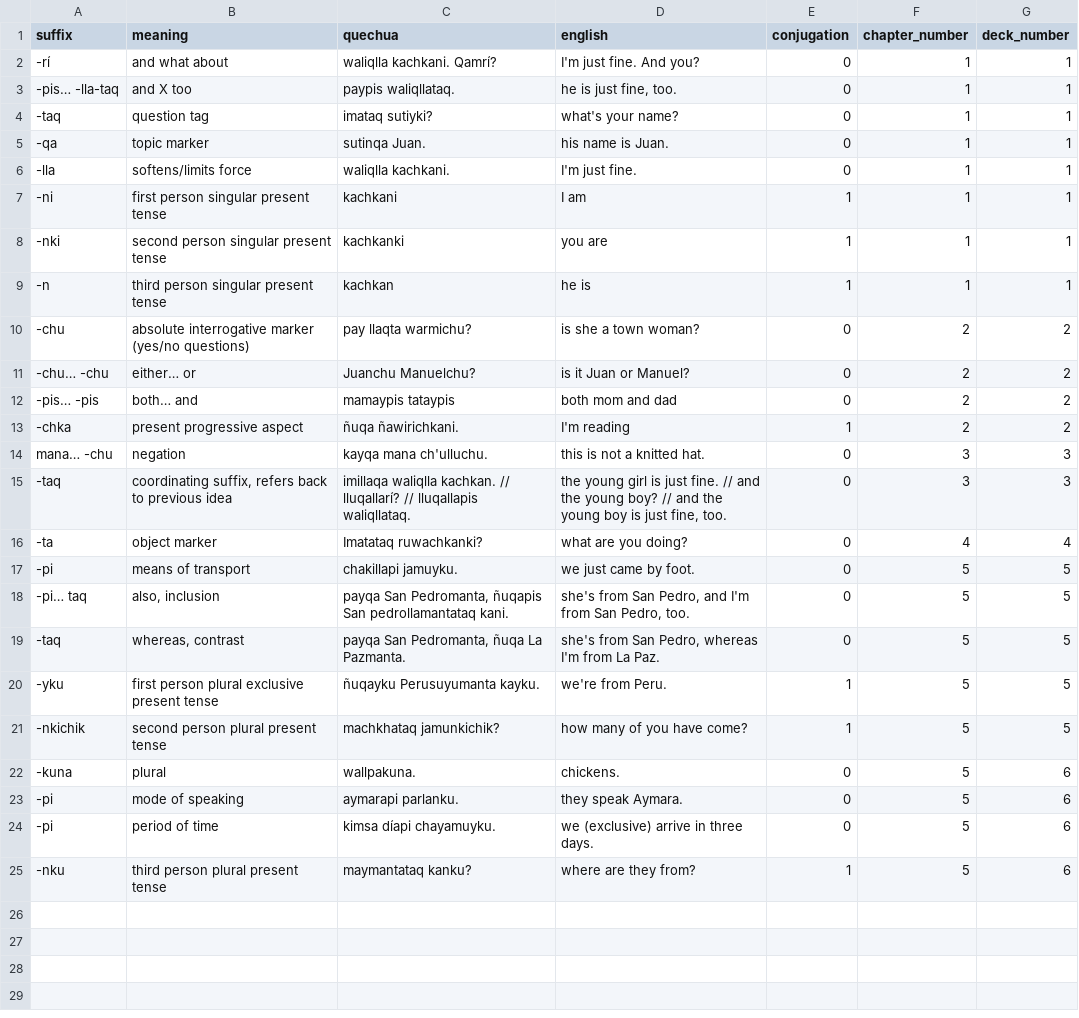
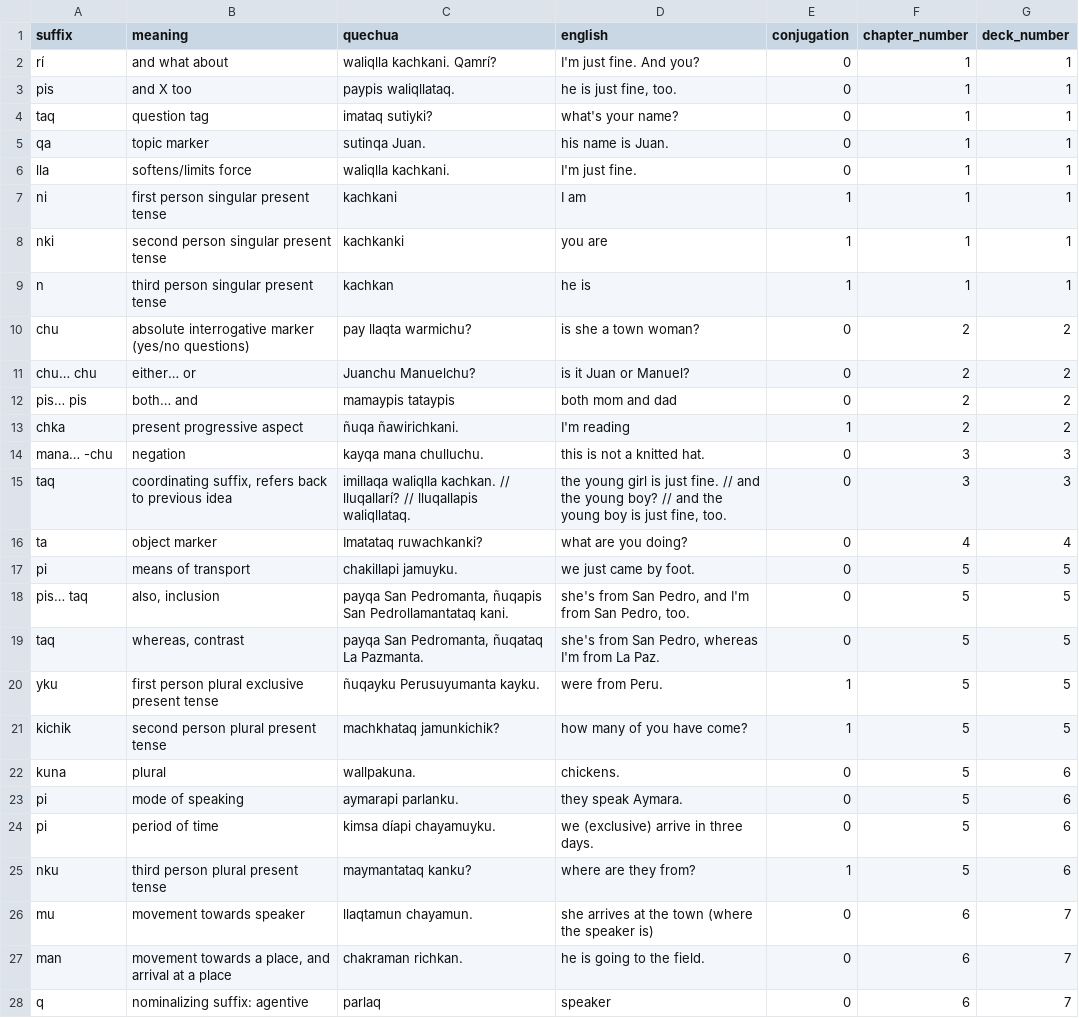
Before and after one commit to RobertEspo/quechua, a CSV file: anki_decks/kawsay_vida/suffixes.csv, drawn as a sheet; only a part is shown; the diff covers the shown part only.

Commit message:
update kawsay vida
added chapters 6.
added thesis about evidentials.

```diff
--- a/anki_decks/kawsay_vida/suffixes.csv
+++ b/anki_decks/kawsay_vida/suffixes.csv
@@ -1,25 +1,28 @@
 suffix,meaning,quechua,english,conjugation,chapter_number,deck_number
--rí,and what about,waliqlla kachkani. Qamrí?,I'm just fine. And you?,0,1,1
--pis… -lla-taq,and X too,paypis waliqllataq.,"he is just fine, too.",0,1,1
--taq,question tag,imataq sutiyki?,what's your name?,0,1,1
--qa,topic marker,sutinqa Juan.,his name is Juan.,0,1,1
--lla,softens/limits force,waliqlla kachkani.,I'm just fine.,0,1,1
--ni,first person singular present tense,kachkani,I am,1,1,1
--nki,second person singular present tense,kachkanki,you are,1,1,1
--n,third person singular present tense,kachkan,he is,1,1,1
--chu,absolute interrogative marker (yes/no questions),pay llaqta warmichu?,is she a town woman?,0,2,2
--chu… -chu,either… or,Juanchu Manuelchu?,is it Juan or Manuel?,0,2,2
--pis… -pis,both… and,mamaypis tataypis,both mom and dad,0,2,2
--chka,present progressive aspect,ñuqa ñawirichkani.,I'm reading,1,2,2
-mana… -chu,negation,kayqa mana ch'ulluchu.,this is not a knitted hat.,0,3,3
--taq,"coordinating suffix, refers back to previous idea",imillaqa waliqlla kachkan. // lluqallarí? // lluqallapis waliqllataq.,"the young girl is just fine. // and the young boy? // and the young boy is just fine, too.",0,3,3
--ta,object marker,Imatataq ruwachkanki?,what are you doing?,0,4,4
--pi,means of transport,chakillapi jamuyku.,we just came by foot.,0,5,5
--pi… taq,"also, inclusion","payqa San Pedromanta, ñuqapis San pedrollamantataq kani.","she's from San Pedro, and I'm from San Pedro, too.",0,5,5
--taq,"whereas, contrast","payqa San Pedromanta, ñuqa La Pazmanta.","she's from San Pedro, whereas I'm from La Paz.",0,5,5
--yku,first person plural exclusive present tense,ñuqayku Perusuyumanta kayku.,we're from Peru.,1,5,5
--nkichik,second person plural present tense,machkhataq jamunkichik?,how many of you have come?,1,5,5
--kuna,plural,wallpakuna.,chickens.,0,5,6
--pi,mode of speaking,aymarapi parlanku.,they speak Aymara.,0,5,6
--pi,period of time,kimsa díapi chayamuyku.,we (exclusive) arrive in three days.,0,5,6
--nku,third person plural present tense,maymantataq kanku?,where are they from?,1,5,6
+rí,and what about,waliqlla kachkani. Qamrí?,I'm just fine. And you?,0,1,1
+pis,and X too,paypis waliqllataq.,"he is just fine, too.",0,1,1
+taq,question tag,imataq sutiyki?,what's your name?,0,1,1
+qa,topic marker,sutinqa Juan.,his name is Juan.,0,1,1
+lla,softens/limits force,waliqlla kachkani.,I'm just fine.,0,1,1
+ni,first person singular present tense,kachkani,I am,1,1,1
+nki,second person singular present tense,kachkanki,you are,1,1,1
+n,third person singular present tense,kachkan,he is,1,1,1
+chu,absolute interrogative marker (yes/no questions),pay llaqta warmichu?,is she a town woman?,0,2,2
+chu… chu,either… or,Juanchu Manuelchu?,is it Juan or Manuel?,0,2,2
+pis… pis,both… and,mamaypis tataypis,both mom and dad,0,2,2
+chka,present progressive aspect,ñuqa ñawirichkani.,I'm reading,1,2,2
+mana… -chu,negation,kayqa mana chulluchu.,this is not a knitted hat.,0,3,3
+taq,"coordinating suffix, refers back to previous idea",imillaqa waliqlla kachkan. // lluqallarí? // lluqallapis waliqllataq.,"the young girl is just fine. // and the young boy? // and the young boy is just fine, too.",0,3,3
+ta,object marker,Imatataq ruwachkanki?,what are you doing?,0,4,4
+pi,means of transport,chakillapi jamuyku.,we just came by foot.,0,5,5
+pis… taq,"also, inclusion","payqa San Pedromanta, ñuqapis San Pedrollamantataq kani.","she's from San Pedro, and I'm from San Pedro, too.",0,5,5
+taq,"whereas, contrast","payqa San Pedromanta, ñuqataq La Pazmanta.","she's from San Pedro, whereas I'm from La Paz.",0,5,5
+yku,first person plural exclusive present tense,ñuqayku Perusuyumanta kayku.,were from Peru.,1,5,5
+kichik,second person plural present tense,machkhataq jamunkichik?,how many of you have come?,1,5,5
+kuna,plural,wallpakuna.,chickens.,0,5,6
+pi,mode of speaking,aymarapi parlanku.,they speak Aymara.,0,5,6
+pi,period of time,kimsa díapi chayamuyku.,we (exclusive) arrive in three days.,0,5,6
+nku,third person plural present tense,maymantataq kanku?,where are they from?,1,5,6
+mu,movement towards speaker,llaqtamun chayamun.,she arrives at the town (where the speaker is),0,6,7
+man,"movement towards a place, and arrival at a place",chakraman richkan.,he is going to the field.,0,6,7
+q,nominalizing suffix: agentive,parlaq,speaker,0,6,7
```
Also changed, not shown: 7 added rows elsewhere in this file, 19 other files.
